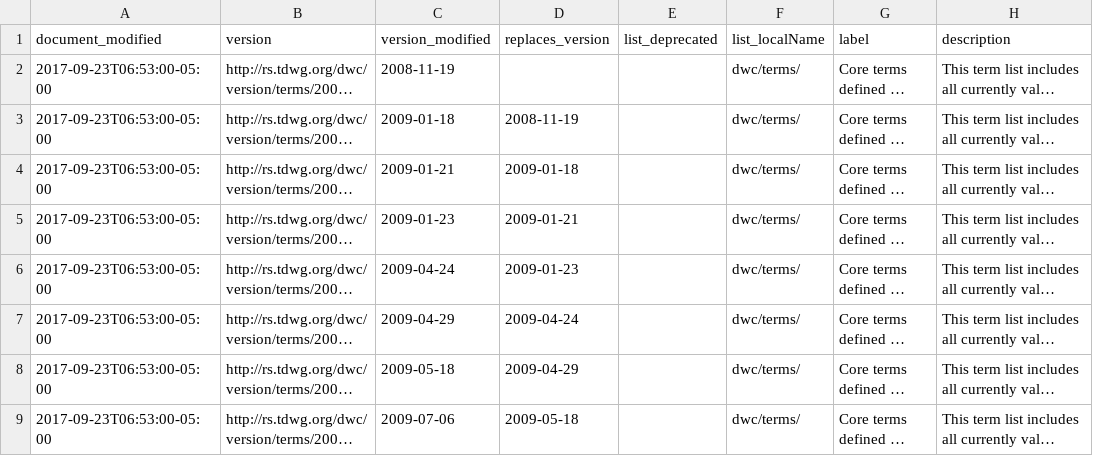
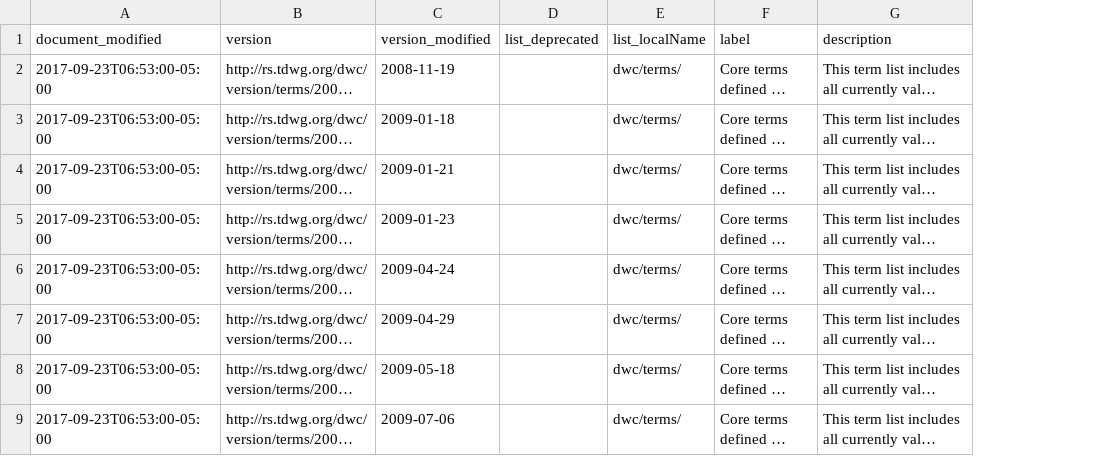
Before and after one commit to baskaufs/msc, a CSV file: term-lists-versions/term-lists-versions.csv, drawn as a sheet; only a part is shown; long unchanged cells end in …; the diff names each change by its address in the sheet, - before the commit and + after, or states it on an @@ line.

Commit message:
remove unneeded version replacement date

```diff
--- a/term-lists-versions/term-lists-versions.csv
+++ b/term-lists-versions/term-lists-versions.csv
-column D (replaces_version), rows 3-9: 2008-11-19 | 2009-01-18 | 2009-01-21 | 2009-01-23 | 2009-04-24 | 2009-04-29 | 2009-05-18
```
